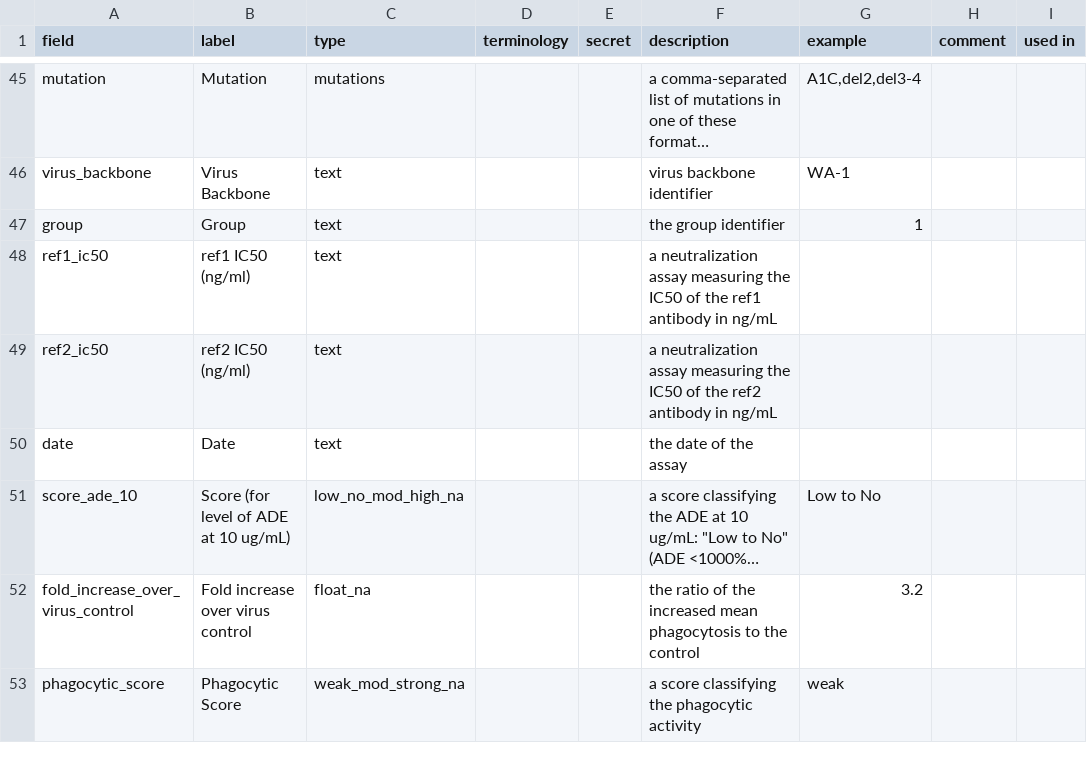
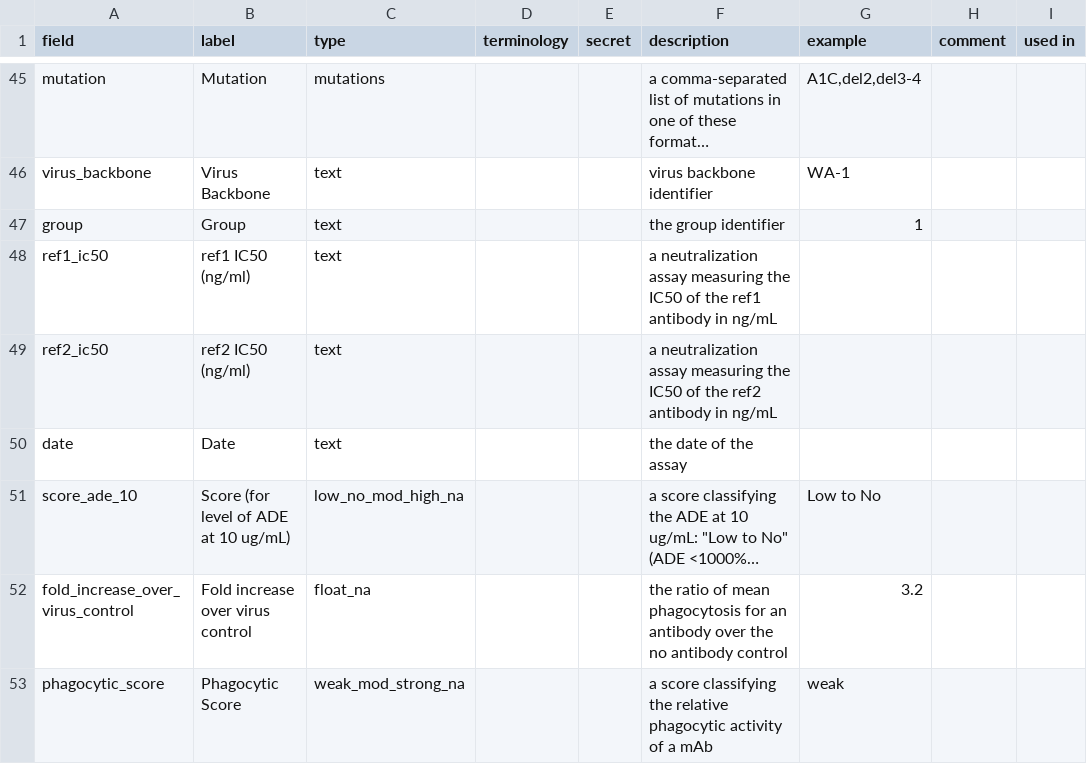
Before and after one commit to jamesaoverton/covic-db-tool-prototype, a TSV file: ontology/field.tsv, drawn as a sheet; only a part is shown, gaps mark what is left out; long unchanged cells end in …; the diff names each change by its address in the sheet, - before the commit and + after, or states it on an @@ line.

Commit message:
Update new ADMP fields

```diff
--- a/ontology/field.tsv
+++ b/ontology/field.tsv
-F52 (description): …ratio of the increased mean phagocytosis to the control
+F52 (description): …ratio of mean phagocytosis for an antibody over the no antibody control
-F53 (description): …classifying the phagocytic activity
+F53 (description): …classifying the relative phagocytic activity of a mAb
```
Also changed, not shown: 1 other file.
